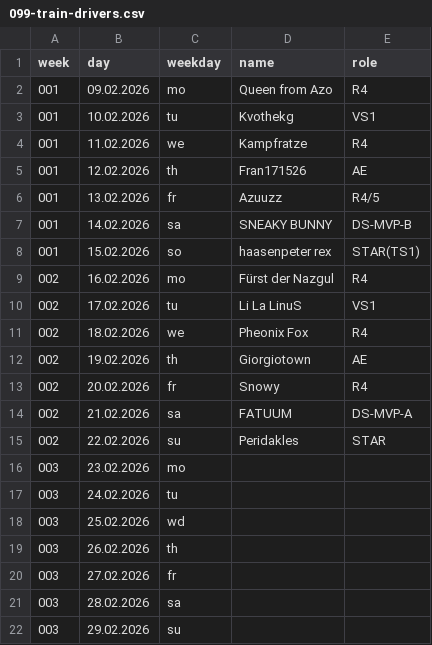
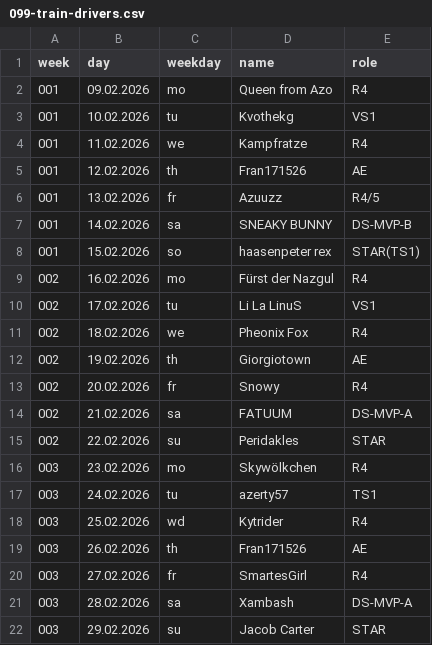
Before and after one commit to jsheridan1980/lw-azo-train, a CSV file: 099-train-drivers.csv, drawn as a sheet.

```diff
--- a/099-train-drivers.csv
+++ b/099-train-drivers.csv
@@ -15,8 +15,8 @@ week,day,weekday,name,role
 002,22.02.2026,su,Peridakles,STAR
-003,23.02.2026,mo,
-003,24.02.2026,tu,
-003,25.02.2026,wd,
-003,26.02.2026,th,
-003,27.02.2026,fr,
-003,28.02.2026,sa,
-003,29.02.2026,su,
+003,23.02.2026,mo,Skywölkchen,R4
+003,24.02.2026,tu,azerty57,TS1
+003,25.02.2026,wd,Kytrider,R4
+003,26.02.2026,th,Fran171526,AE
+003,27.02.2026,fr,SmartesGirl,R4
+003,28.02.2026,sa,Xambash,DS-MVP-A
+003,29.02.2026,su,Jacob Carter,STAR
```
Also changed, not shown: 098-r4.csv, 100-train-vip.csv, 1 other file.
